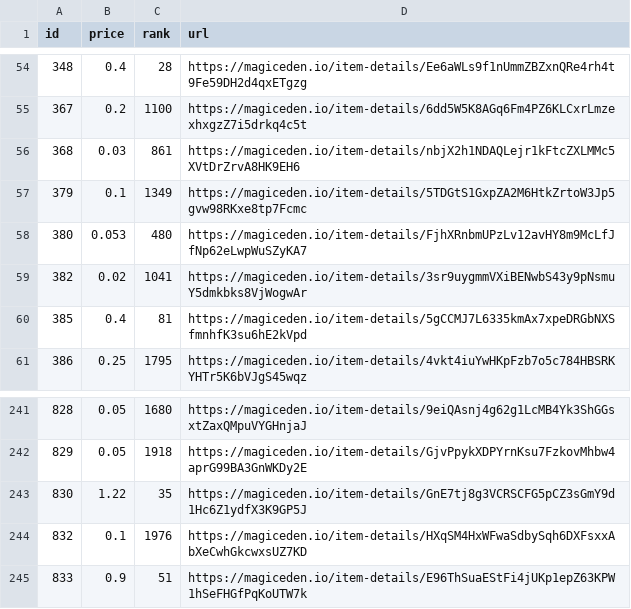
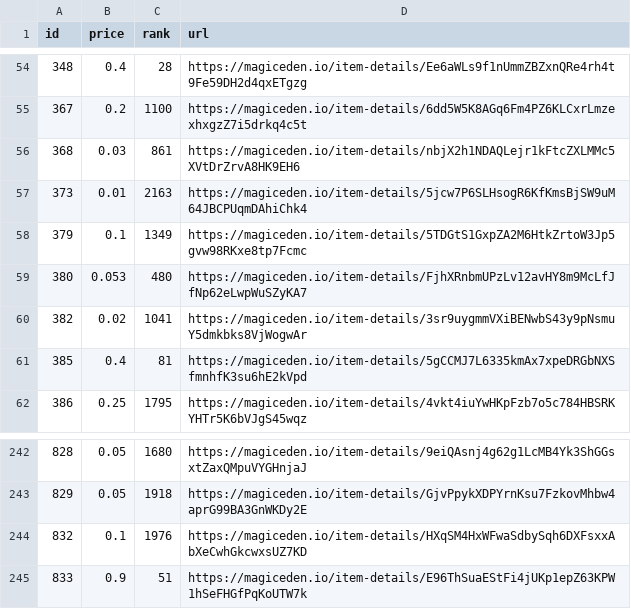
Before and after one commit to braposo/magiceden-wolves-monitor, a CSV file: wolves-data-processed.csv, drawn as a sheet; only a part is shown, gaps mark what is left out.

Commit message:
Flat: latest data (2021-11-15T01:57:28.804Z) {   "date": "2021-11-15T01:57:28.804Z",   "files": [     {       "name": "wolves-data-processed.csv",       "deltaBytes": 2,       "source": "https://api-mainnet.magiceden.io/rpc/getListedNFTsByQuery?q=%7B%22%24match%22%3A%7B%22collectionSymbol%22%3A%22wolves_of_sol_street%22%7D%2C%22%24sort%22%3A%7B%22takerAmount%22%3A1%2C%22createdAt%22%3A-1%7D%7D"     },     {       "name": "wolves-data.json",       "deltaBytes": -795,       "source": "https://api-mainnet.magiceden.io/rpc/getListedNFTsByQuery?q=%7B%22%24match%22%3A%7B%22collectionSymbol%22%3A%22wolves_of_sol_street%22%7D%2C%22%24sort%22%3A%7B%22takerAmount%22%3A1%2C%22createdAt%22%3A-1%7D%7D"     }   ] }

```diff
--- a/wolves-data-processed.csv
+++ b/wolves-data-processed.csv
@@ -56,2 +56,3 @@ id,price,rank,url
 368,0.03,861,https://magiceden.io/item-details/nbjX2h1NDAQLejr1kFtcZXLMMc5XVtDrZrvA8HK9EH6
+373,0.01,2163,https://magiceden.io/item-details/5jcw7P6SLHsogR6KfKmsBjSW9uM64JBCPUqmDAhiChk4
 379,0.1,1349,https://magiceden.io/item-details/5TDGtS1GxpZA2M6HtkZrtoW3Jp5gvw98RKxe8tp7Fcmc
@@ -242,3 +243,2 @@ id,price,rank,url
 829,0.05,1918,https://magiceden.io/item-details/GjvPpykXDPYrnKsu7FzkovMhbw4aprG99BA3GnWKDy2E
-830,1.22,35,https://magiceden.io/item-details/GnE7tj8g3VCRSCFG5pCZ3sGmY9d1Hc6Z1ydfX3K9GP5J
 832,0.1,1976,https://magiceden.io/item-details/HXqSM4HxWFwaSdbySqh6DXFsxxAbXeCwhGkcwxsUZ7KD
```
Also changed, not shown: 1 other file.
